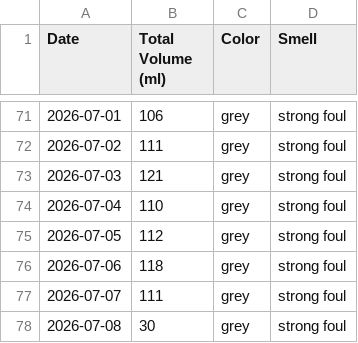
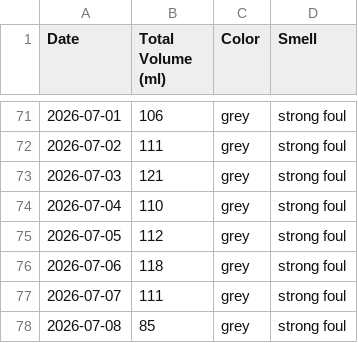
Before and after one commit to michaelyp/calculator, a CSV file: summary_table.csv, drawn as a sheet; only a part is shown, gaps mark what is left out.

```diff
--- a/summary_table.csv
+++ b/summary_table.csv
@@ -77,2 +77,2 @@ Date,Total Volume (ml),Color,Smell
 2026-07-07,111,grey,strong foul
-2026-07-08,30,grey,strong foul
+2026-07-08,85,grey,strong foul
```
